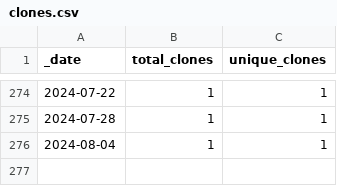
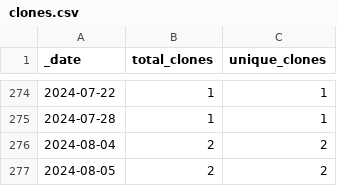
Before and after one commit to HerrNamenlos123/tello, a CSV file: traffic/clones.csv, drawn as a sheet; only a part is shown, gaps mark what is left out.

```diff
--- a/traffic/clones.csv
+++ b/traffic/clones.csv
@@ -275,2 +275,3 @@ _date,total_clones,unique_clones
 2024-07-28,1,1
-2024-08-04,1,1
+2024-08-04,2,2
+2024-08-05,2,2
```
Also changed, not shown: traffic/views.csv, 1 other file.
